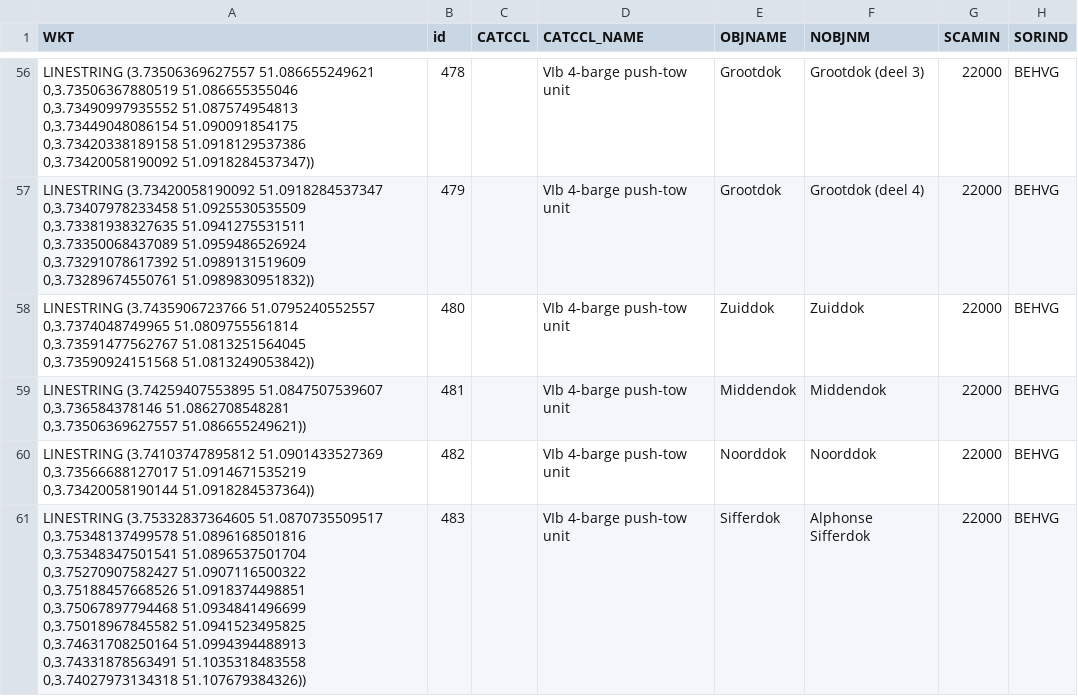
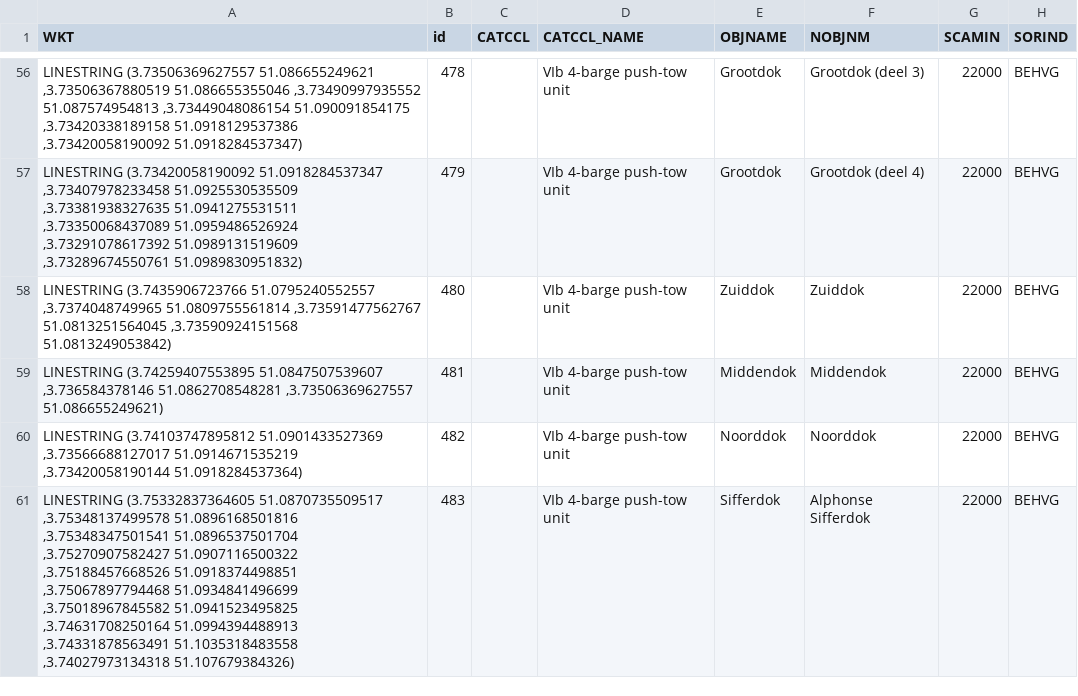
Before and after one commit to brechtvdv/smartwaterways, a CSV file: data/IENC_WTWAXS.csv, drawn as a sheet; only a part is shown, gaps mark what is left out; the diff covers the shown part only; the diff names each change by its address in the sheet, - before the commit and + after, or states it on an @@ line.

```diff
--- a/data/IENC_WTWAXS.csv
+++ b/data/IENC_WTWAXS.csv
-A56 (WKT): …(3.73506369627557 51.086655249621 0,3.73506367880519 51.086655355046 0,3.73490997935552 51.087574954813 0,3.73449048086154 51.090091854175 0,3.73420338189158 51.0918129537386 0,3.73420058190092 51.0918284537347))
+A56 (WKT): …(3.73506369627557 51.086655249621 ,3.73506367880519 51.086655355046 ,3.73490997935552 51.087574954813 ,3.73449048086154 51.090091854175 ,3.73420338189158 51.0918129537386 ,3.73420058190092 51.0918284537347)
-A57 (WKT): …(3.73420058190092 51.0918284537347 0,3.73407978233458 51.0925530535509 0,3.73381938327635 51.0941275531511 0,3.73350068437089 51.0959486526924 0,3.73291078617392 51.0989131519609 0,3.73289674550761 51.0989830951832))
+A57 (WKT): …(3.73420058190092 51.0918284537347 ,3.73407978233458 51.0925530535509 ,3.73381938327635 51.0941275531511 ,3.73350068437089 51.0959486526924 ,3.73291078617392 51.0989131519609 ,3.73289674550761 51.0989830951832)
-A58 (WKT): …(3.7435906723766 51.0795240552557 0,3.7374048749965 51.0809755561814 0,3.73591477562767 51.0813251564045 0,3.73590924151568 51.0813249053842))
+A58 (WKT): …(3.7435906723766 51.0795240552557 ,3.7374048749965 51.0809755561814 ,3.73591477562767 51.0813251564045 ,3.73590924151568 51.0813249053842)
-A59 (WKT): …(3.74259407553895 51.0847507539607 0,3.736584378146 51.0862708548281 0,3.73506369627557 51.086655249621))
+A59 (WKT): …(3.74259407553895 51.0847507539607 ,3.736584378146 51.0862708548281 ,3.73506369627557 51.086655249621)
-A60 (WKT): …(3.74103747895812 51.0901433527369 0,3.73566688127017 51.0914671535219 0,3.73420058190144 51.0918284537364))
+A60 (WKT): …(3.74103747895812 51.0901433527369 ,3.73566688127017 51.0914671535219 ,3.73420058190144 51.0918284537364)
-A61 (WKT): …(3.75332837364605 51.0870735509517 0,3.75348137499578 51.0896168501816 0,3.75348347501541 51.0896537501704 0,3.75270907582427 51.0907116500322 0,3.75188457668526 51.0918374498851 0,3.75067897794468 51.0934841496699 0,3.75018967845582 51.0941523495825 0,3.74631708250164 51.0994394488913 0,3.74331878563491 51.1035318483558 0,3.74027973134318 51.107679384326))
+A61 (WKT): …(3.75332837364605 51.0870735509517 ,3.75348137499578 51.0896168501816 ,3.75348347501541 51.0896537501704 ,3.75270907582427 51.0907116500322 ,3.75188457668526 51.0918374498851 ,3.75067897794468 51.0934841496699 ,3.75018967845582 51.0941523495825 ,3.74631708250164 51.0994394488913 ,3.74331878563491 51.1035318483558 ,3.74027973134318 51.107679384326)
```
Also changed, not shown: 59 edited cells elsewhere in this file, 2 other files.
